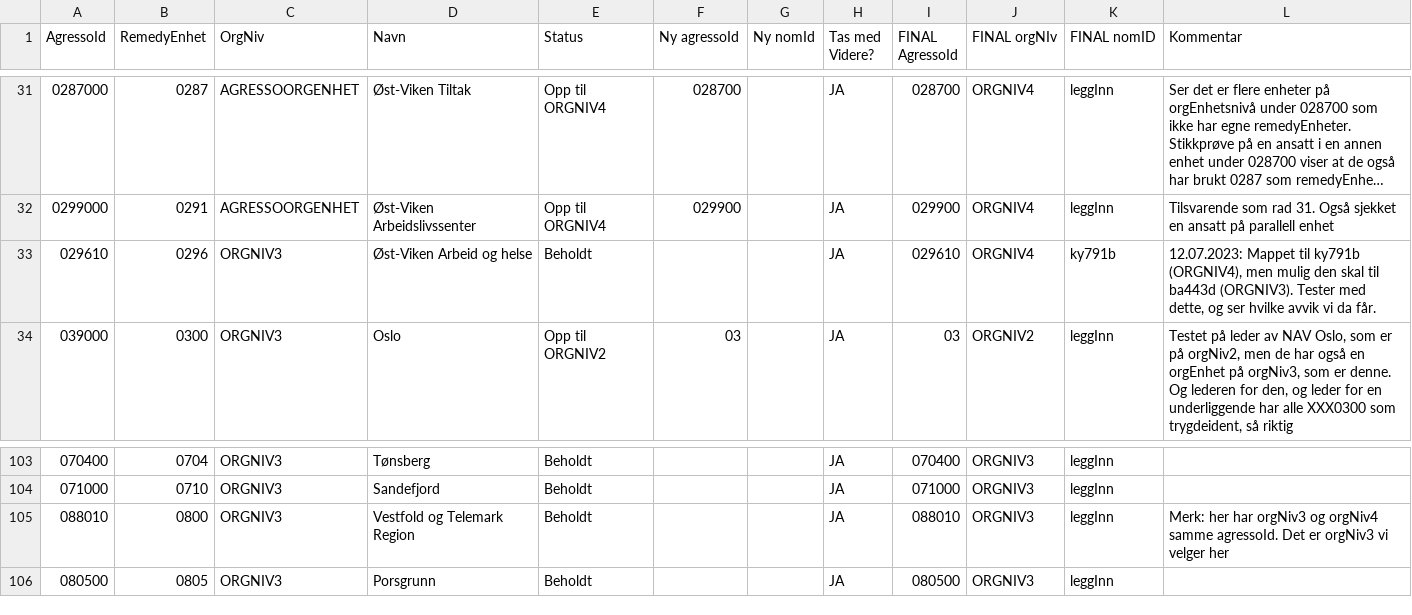
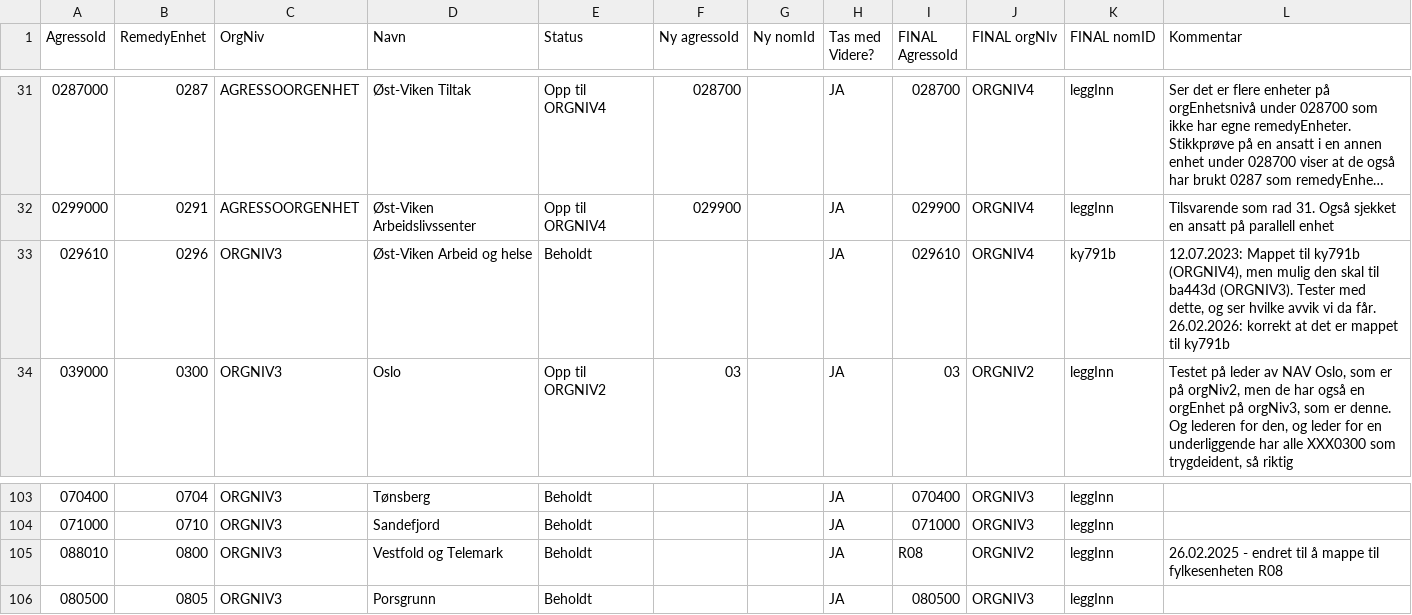
Before and after one commit to navikt/nom, a CSV file: apps/api/src/main/resources/remedy/data.csv, drawn as a sheet; only a part is shown, gaps mark what is left out; long unchanged cells end in ….

Commit message:
Oppdatert 0800 til å mappe til R08. Pluss småjustering i tekst frem til rad 105

```diff
--- a/apps/api/src/main/resources/remedy/data.csv
+++ b/apps/api/src/main/resources/remedy/data.csv
@@ -32,3 +32,3 @@ AgressoId;RemedyEnhet;OrgNiv;Navn;Status;Ny agressoId;Ny nomId;Tas med Videre?;F
 0299000;0291;AGRESSOORGENHET;Øst-Viken Arbeidslivssenter;Opp til ORGNIV4;029900;;JA;029900;ORGNIV4;leggInn;Tilsvarende som rad 31. Også sjekket en ansatt på parallell enhet
-029610;0296;ORGNIV3;Øst-Viken Arbeid og helse;Beholdt;;;JA;029610;ORGNIV4;ky791b;12.07.2023: Mappet til ky791b (ORGNIV4), men mulig den skal til ba443d (ORGNIV3). Tester med dette, og ser hvilke avvik vi da får.
+029610;0296;ORGNIV3;Øst-Viken Arbeid og helse;Beholdt;;;JA;029610;ORGNIV4;ky791b;12.07.2023: Mappet til ky791b (ORGNIV4), men mulig den skal til ba443d (ORGNIV3). Tester med dette, og ser hvilke avvik vi da får. 26.02.2026: korrekt at det er mappet til ky791b
 039000;0300;ORGNIV3;Oslo;Opp til ORGNIV2;03;;JA;03;ORGNIV2;leggInn;Testet på leder av NAV Oslo, som er på orgNiv2, men de har også en orgEnhet på orgNiv3, som er denne. Og lederen for den, og leder for en underliggende har alle XXX0300 som trygdeident, så riktig
@@ -104,3 +104,3 @@ AgressoId;RemedyEnhet;OrgNiv;Navn;Status;Ny agressoId;Ny nomId;Tas med Videre?;F
 071000;0710;ORGNIV3;Sandefjord;Beholdt;;;JA;071000;ORGNIV3;leggInn;
-088010;0800;ORGNIV3;Vestfold og Telemark Region;Beholdt;;;JA;088010;ORGNIV3;leggInn;Merk: her har orgNiv3 og orgNiv4 samme agressoId. Det er orgNiv3 vi velger her
+088010;0800;ORGNIV3;Vestfold og Telemark;Beholdt;;;JA;R08;ORGNIV2;leggInn;26.02.2025 - endret til å mappe til fylkesenheten R08
 080500;0805;ORGNIV3;Porsgrunn;Beholdt;;;JA;080500;ORGNIV3;leggInn;
```
